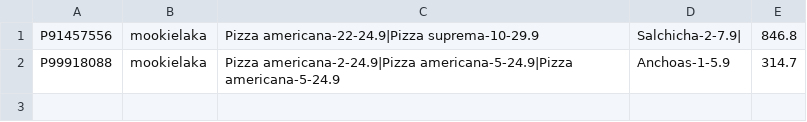
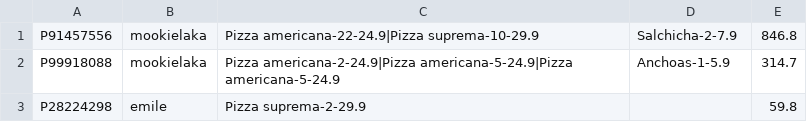
Before and after one commit to Sofoclesias/PCIV, a CSV file: db/pedidos.csv, drawn as a sheet.

```diff
--- a/db/pedidos.csv
+++ b/db/pedidos.csv
@@ -1,2 +1,3 @@
-P91457556,mookielaka,Pizza americana-22-24.9|Pizza suprema-10-29.9                       ,Salchicha-2-7.9|,846.8,
+P91457556,mookielaka,Pizza americana-22-24.9|Pizza suprema-10-29.9                       ,Salchicha-2-7.9,846.8,
 P99918088,mookielaka,Pizza americana-2-24.9|Pizza americana-5-24.9|Pizza americana-5-24.9,Anchoas-1-5.9   ,314.7,
+P28224298,emile     ,Pizza suprema-2-29.9                                                ,               ,59.8 ,
```
Also changed, not shown: db/clientes.csv, 3 other files.
